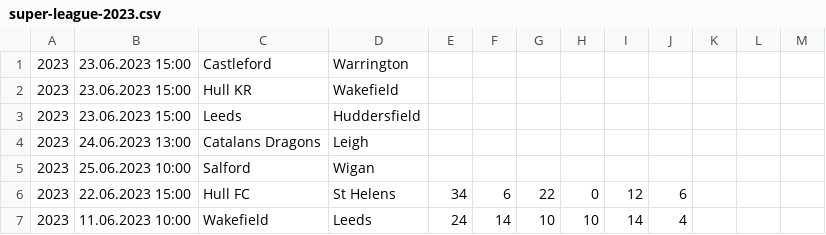
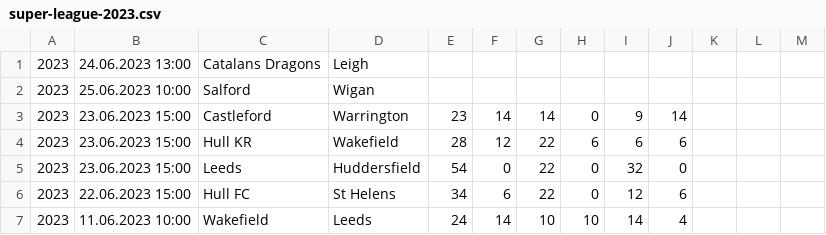
Before and after one commit to octonion/rugby, a CSV file: super_league/csv/super-league-2023.csv, drawn as a sheet; only a part is shown; removed rows and columns are numbered as before the commit, all else as after; the diff names each change by its address in the sheet, - before the commit and + after, or states it on an @@ line.

Commit message:
Super League update.

```diff
--- a/super_league/csv/super-league-2023.csv
+++ b/super_league/csv/super-league-2023.csv
-row 1: 2023 | 23.06.2023 15:00 | Castleford | Warrington
-row 2: 2023 | 23.06.2023 15:00 | Hull KR | Wakefield
-row 3: 2023 | 23.06.2023 15:00 | Leeds | Huddersfield
+row 3: 2023 | 23.06.2023 15:00 | Castleford | Warrington | 23 | 14 | 14 | 0 | 9 | 14
+row 4: 2023 | 23.06.2023 15:00 | Hull KR | Wakefield | 28 | 12 | 22 | 6 | 6 | 6
+row 5: 2023 | 23.06.2023 15:00 | Leeds | Huddersfield | 54 | 0 | 22 | 0 | 32 | 0
```
Also changed, not shown: super_league/sos/current_ranking.csv, 4 other files.
